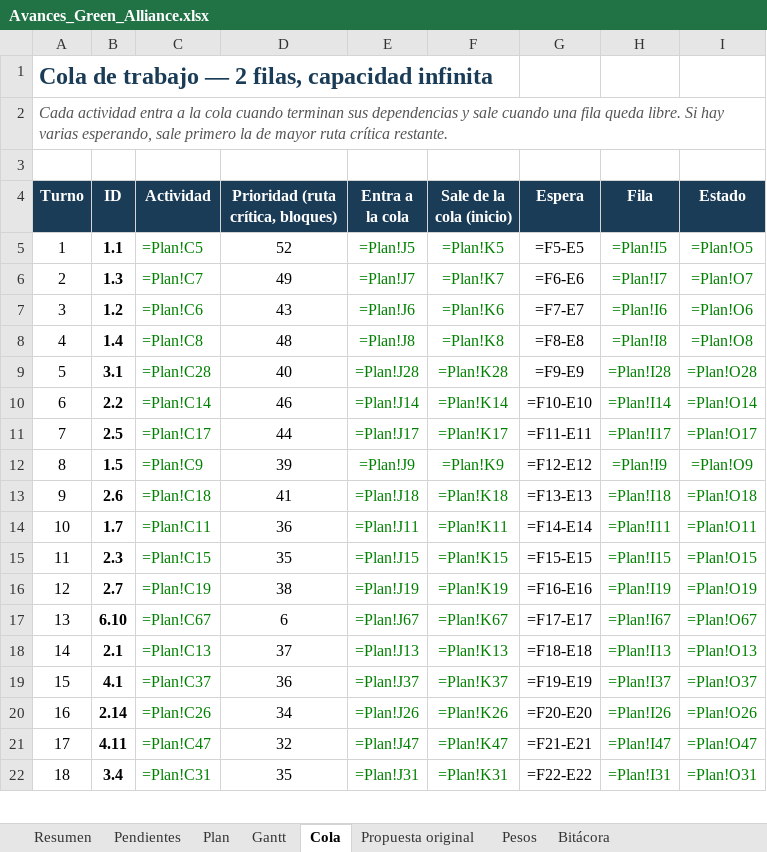
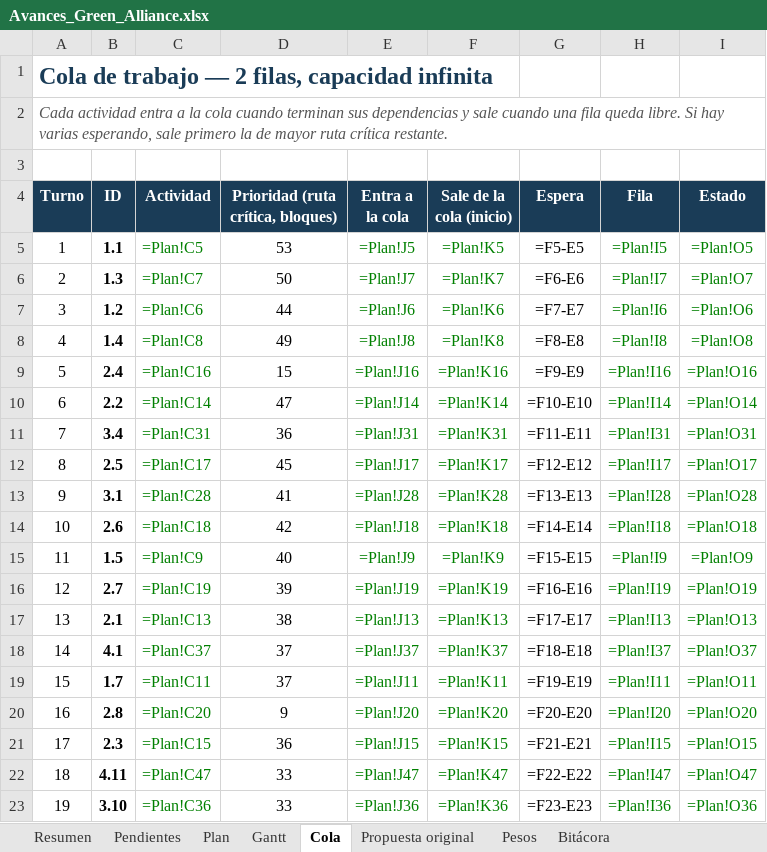
Before and after one commit to GreenAllianceCoo/PagGreenAlliance, an Excel workbook: docs/avances/Avances_Green_Alliance.xlsx, sheet Cola, drawn as a sheet; only a part is shown; values as stored, in another font and other column widths than the file's, no borders; formulas without a stored value are shown as written; conditional formats not drawn; removed rows and columns are numbered as before the commit, all else as after; the diff covers the shown part only; the diff names each change by its address in the sheet, - before the commit and + after, or states it on an @@ line.

```diff
--- a/docs/avances/Avances_Green_Alliance.xlsx (sheet Cola)
+++ b/docs/avances/Avances_Green_Alliance.xlsx (sheet Cola)
-D5: 52
+D5: 53
-D6: 49
+D6: 50
-D7: 43
+D7: 44
-D8: 48
+D8: 49
-row 9: 5 | 3.1 | =Plan!C28 | 40 | =Plan!J28 | =Plan!K28 | =F9-E9 | =Plan!I28 | =Plan!O28
+row 9: 5 | 2.4 | =Plan!C16 | 15 | =Plan!J16 | =Plan!K16 | =F9-E9 | =Plan!I16 | =Plan!O16
-D10: 46
+D10: 47
+row 11: 7 | 3.4 | =Plan!C31 | 36 | =Plan!J31 | =Plan!K31 | =F11-E11 | =Plan!I31 | =Plan!O31
@@ column A (Turno) renumbered between rows 12 and 117 @@
-D12: 44
+D12: 45
-G12 (Espera): =F11-E11
+G12 (Espera): =F12-E12
-row 12: 8 | 1.5 | =Plan!C9 | 39 | =Plan!J9 | =Plan!K9 | =F12-E12 | =Plan!I9 | =Plan!O9
+row 13: 9 | 3.1 | =Plan!C28 | 41 | =Plan!J28 | =Plan!K28 | =F13-E13 | =Plan!I28 | =Plan!O28
-D14: 41
+D14: 42
-G14 (Espera): =F13-E13
+G14 (Espera): =F14-E14
-row 14: 10 | 1.7 | =Plan!C11 | 36 | =Plan!J11 | =Plan!K11 | =F14-E14 | =Plan!I11 | =Plan!O11
-row 15: 11 | 2.3 | =Plan!C15 | 35 | =Plan!J15 | =Plan!K15 | =F15-E15 | =Plan!I15 | =Plan!O15
+row 15: 11 | 1.5 | =Plan!C9 | 40 | =Plan!J9 | =Plan!K9 | =F15-E15 | =Plan!I9 | =Plan!O9
-D16: 38
+D16: 39
-row 17: 13 | 6.10 | =Plan!C67 | 6 | =Plan!J67 | =Plan!K67 | =F17-E17 | =Plan!I67 | =Plan!O67
-D17: 37
+D17: 38
-G17 (Espera): =F18-E18
+G17 (Espera): =F17-E17
-D18: 36
+D18: 37
-G18 (Espera): =F19-E19
+G18 (Espera): =F18-E18
-row 20: 16 | 2.14 | =Plan!C26 | 34 | =Plan!J26 | =Plan!K26 | =F20-E20 | =Plan!I26 | =Plan!O26
+row 19: 15 | 1.7 | =Plan!C11 | 37 | =Plan!J11 | =Plan!K11 | =F19-E19 | =Plan!I11 | =Plan!O11
+row 20: 16 | 2.8 | =Plan!C20 | 9 | =Plan!J20 | =Plan!K20 | =F20-E20 | =Plan!I20 | =Plan!O20
+row 21: 17 | 2.3 | =Plan!C15 | 36 | =Plan!J15 | =Plan!K15 | =F21-E21 | =Plan!I15 | =Plan!O15
-D22: 32
+D22: 33
-G22 (Espera): =F21-E21
+G22 (Espera): =F22-E22
-row 22: 18 | 3.4 | =Plan!C31 | 35 | =Plan!J31 | =Plan!K31 | =F22-E22 | =Plan!I31 | =Plan!O31
+row 23: 19 | 3.10 | =Plan!C36 | 33 | =Plan!J36 | =Plan!K36 | =F23-E23 | =Plan!I36 | =Plan!O36
```
Also changed, not shown: 53 added rows, 52 removed rows and 88 edited cells elsewhere in this sheet, sheet Gantt, sheet Plan, sheet Pendientes, sheet Resumen, sheet Bitácora, sheet Pesos, 32 other files.
